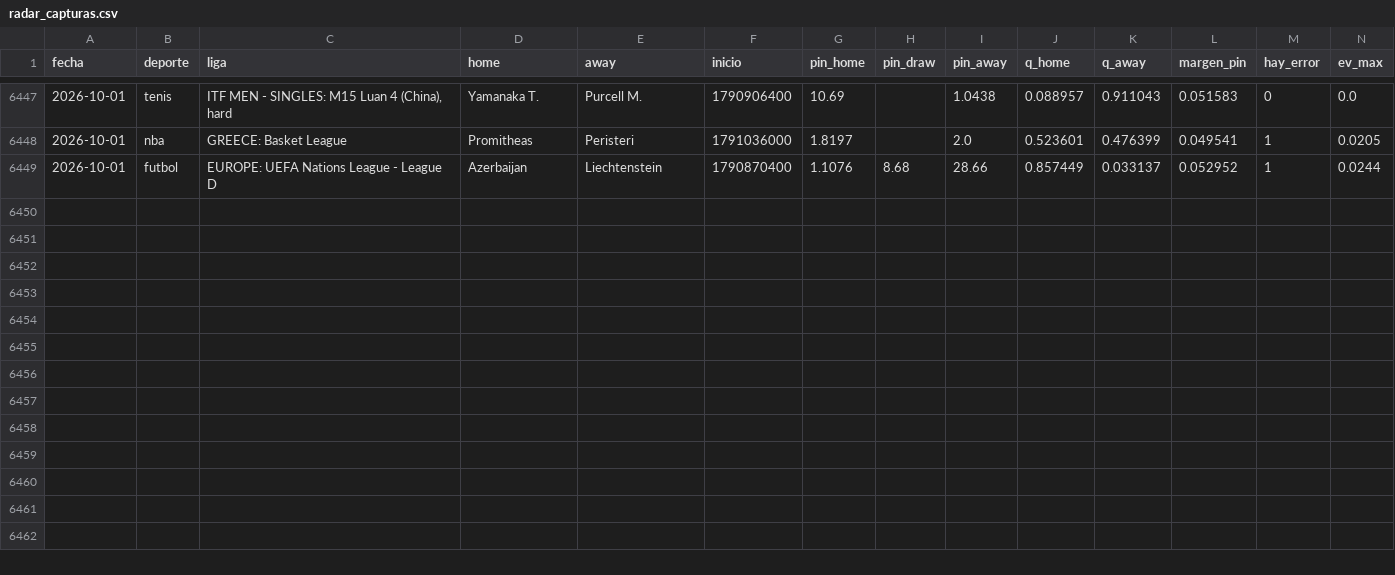
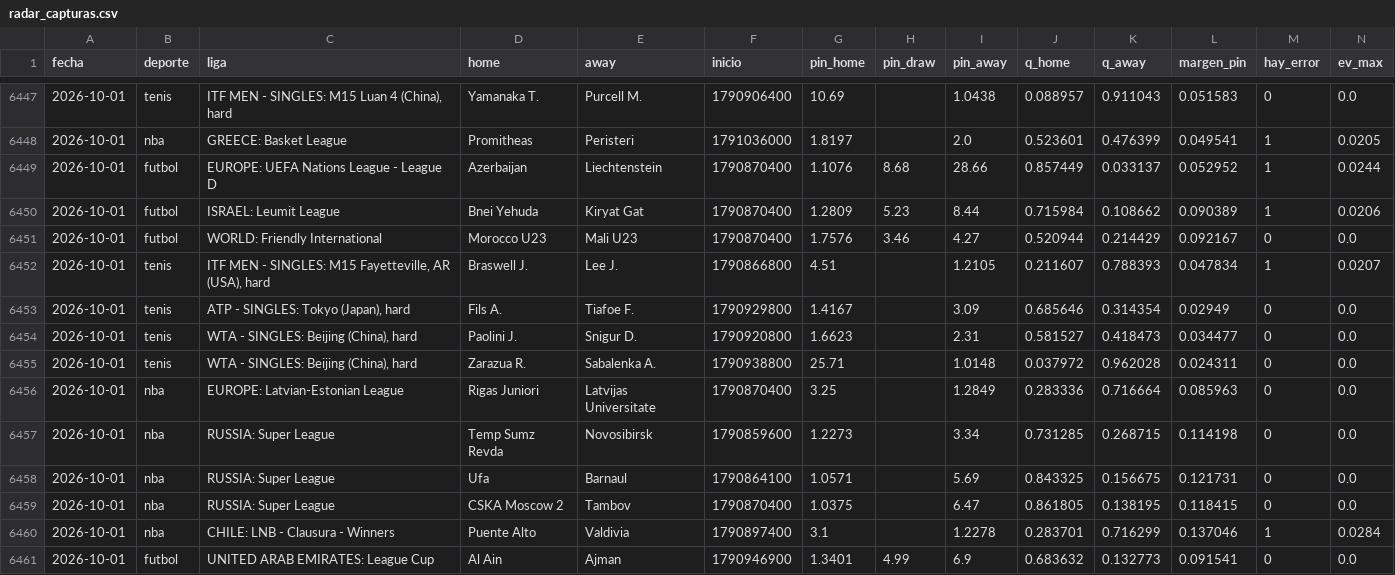
Before and after one commit to HectorMontiel/mundial-2026-predictor, a CSV file: radar_capturas.csv, drawn as a sheet; only a part is shown, gaps mark what is left out; rows hold the shown columns only; the diff names each change by its address in the sheet, - before the commit and + after, or states it on an @@ line.

```diff
--- a/radar_capturas.csv
+++ b/radar_capturas.csv
+row 6450: 2026-10-01 | futbol | ISRAEL: Leumit League | Bnei Yehuda | Kiryat Gat | 1790870400 | 1.2809 | 5.23 | 8.44 | 0.715984 | 0.108662 | 0.090389 | 1 | 0.0206
+row 6451: 2026-10-01 | futbol | WORLD: Friendly International | Morocco U23 | Mali U23 | 1790870400 | 1.7576 | 3.46 | 4.27 | 0.520944 | 0.214429 | 0.092167 | 0 | 0.0
+row 6452: 2026-10-01 | tenis | ITF MEN - SINGLES: M15 Fayetteville, AR (USA), hard | Braswell J. | Lee J. | 1790866800 | 4.51 |  | 1.2105 | 0.211607 | 0.788393 | 0.047834 | 1 | 0.0207
+row 6453: 2026-10-01 | tenis | ATP - SINGLES: Tokyo (Japan), hard | Fils A. | Tiafoe F. | 1790929800 | 1.4167 |  | 3.09 | 0.685646 | 0.314354 | 0.02949 | 0 | 0.0
+row 6454: 2026-10-01 | tenis | WTA - SINGLES: Beijing (China), hard | Paolini J. | Snigur D. | 1790920800 | 1.6623 |  | 2.31 | 0.581527 | 0.418473 | 0.034477 | 0 | 0.0
+row 6455: 2026-10-01 | tenis | WTA - SINGLES: Beijing (China), hard | Zarazua R. | Sabalenka A. | 1790938800 | 25.71 |  | 1.0148 | 0.037972 | 0.962028 | 0.024311 | 0 | 0.0
+row 6456: 2026-10-01 | nba | EUROPE: Latvian-Estonian League | Rigas Juniori | Latvijas Universitate | 1790870400 | 3.25 |  | 1.2849 | 0.283336 | 0.716664 | 0.085963 | 0 | 0.0
+row 6457: 2026-10-01 | nba | RUSSIA: Super League | Temp Sumz Revda | Novosibirsk | 1790859600 | 1.2273 |  | 3.34 | 0.731285 | 0.268715 | 0.114198 | 0 | 0.0
+row 6458: 2026-10-01 | nba | RUSSIA: Super League | Ufa | Barnaul | 1790864100 | 1.0571 |  | 5.69 | 0.843325 | 0.156675 | 0.121731 | 0 | 0.0
+row 6459: 2026-10-01 | nba | RUSSIA: Super League | CSKA Moscow 2 | Tambov | 1790870400 | 1.0375 |  | 6.47 | 0.861805 | 0.138195 | 0.118415 | 0 | 0.0
+row 6460: 2026-10-01 | nba | CHILE: LNB - Clausura - Winners | Puente Alto | Valdivia | 1790897400 | 3.1 |  | 1.2278 | 0.283701 | 0.716299 | 0.137046 | 1 | 0.0284
+row 6461: 2026-10-01 | futbol | UNITED ARAB EMIRATES: League Cup | Al Ain | Ajman | 1790946900 | 1.3401 | 4.99 | 6.9 | 0.683632 | 0.132773 | 0.091541 | 0 | 0.0
```
Also changed, not shown: 3 other files.
